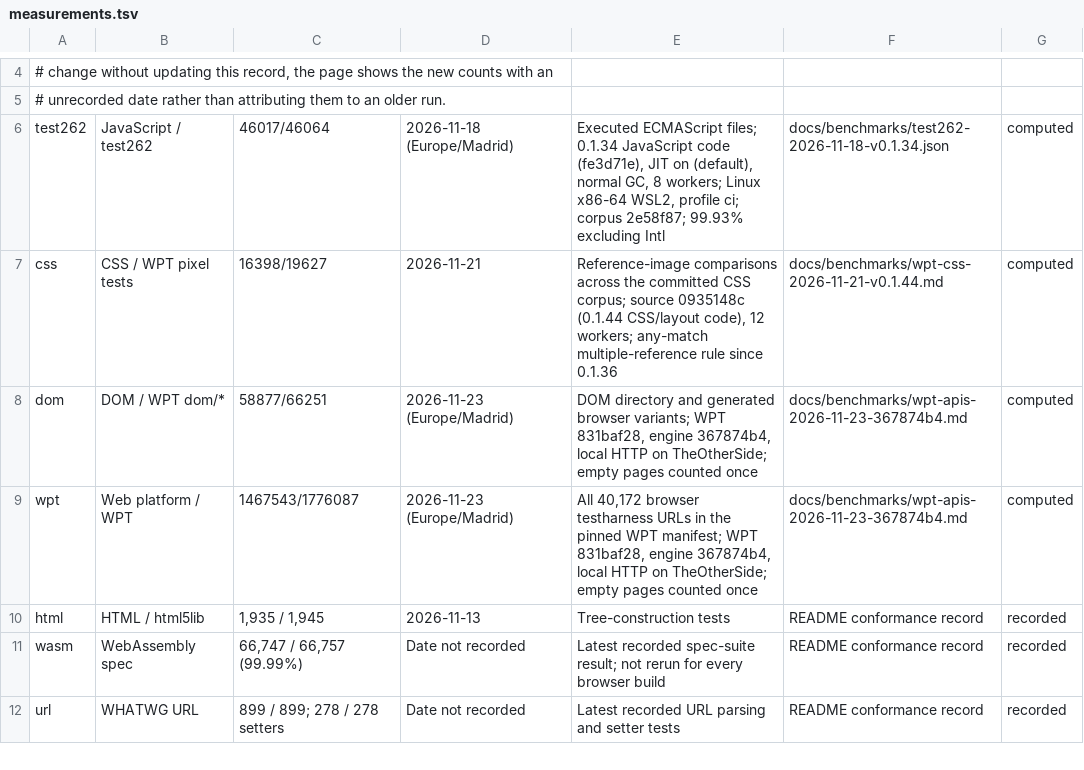
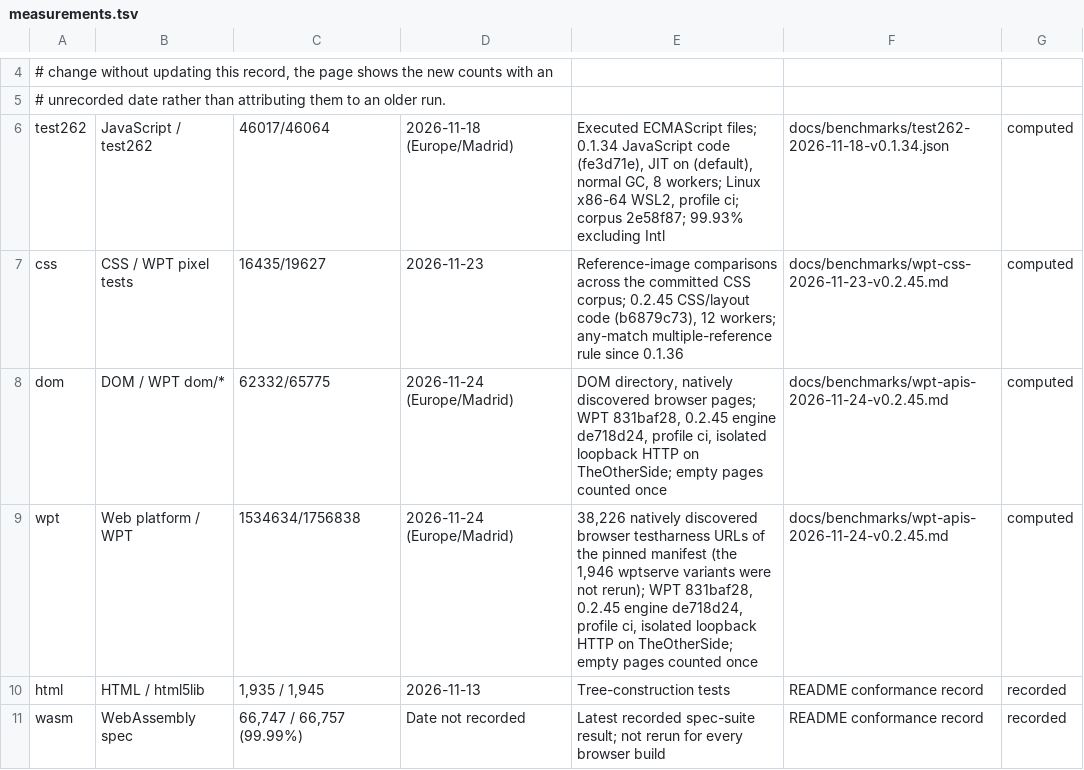
Before and after one commit to i234dev/RabbitHoleBrowser, a TSV file: tools/metrics/measurements.tsv, drawn as a sheet; only a part is shown, gaps mark what is left out; the shorter side is filled out with more unchanged rows.

Commit message:
Record the 0.2.45 web API, CSS and Speedometer measurements

```diff
--- a/tools/metrics/measurements.tsv
+++ b/tools/metrics/measurements.tsv
@@ -6,5 +6,5 @@
 test262	JavaScript / test262	46017/46064	2026-11-18 (Europe/Madrid)	Executed ECMAScript files; 0.1.34 JavaScript code (fe3d71e), JIT on (default), normal GC, 8 workers; Linux x86-64 WSL2, profile ci; corpus 2e58f87; 99.93% excluding Intl	docs/benchmarks/test262-2026-11-18-v0.1.34.json	computed
-css	CSS / WPT pixel tests	16398/19627	2026-11-21	Reference-image comparisons across the committed CSS corpus; source 0935148c (0.1.44 CSS/layout code), 12 workers; any-match multiple-reference rule since 0.1.36	docs/benchmarks/wpt-css-2026-11-21-v0.1.44.md	computed
-dom	DOM / WPT dom/*	58877/66251	2026-11-23 (Europe/Madrid)	DOM directory and generated browser variants; WPT 831baf28, engine 367874b4, local HTTP on TheOtherSide; empty pages counted once	docs/benchmarks/wpt-apis-2026-11-23-367874b4.md	computed
-wpt	Web platform / WPT	1467543/1776087	2026-11-23 (Europe/Madrid)	All 40,172 browser testharness URLs in the pinned WPT manifest; WPT 831baf28, engine 367874b4, local HTTP on TheOtherSide; empty pages counted once	docs/benchmarks/wpt-apis-2026-11-23-367874b4.md	computed
+css	CSS / WPT pixel tests	16435/19627	2026-11-23	Reference-image comparisons across the committed CSS corpus; 0.2.45 CSS/layout code (b6879c73), 12 workers; any-match multiple-reference rule since 0.1.36	docs/benchmarks/wpt-css-2026-11-23-v0.2.45.md	computed
+dom	DOM / WPT dom/*	62332/65775	2026-11-24 (Europe/Madrid)	DOM directory, natively discovered browser pages; WPT 831baf28, 0.2.45 engine de718d24, profile ci, isolated loopback HTTP on TheOtherSide; empty pages counted once	docs/benchmarks/wpt-apis-2026-11-24-v0.2.45.md	computed
+wpt	Web platform / WPT	1534634/1756838	2026-11-24 (Europe/Madrid)	38,226 natively discovered browser testharness URLs of the pinned manifest (the 1,946 wptserve variants were not rerun); WPT 831baf28, 0.2.45 engine de718d24, profile ci, isolated loopback HTTP on TheOtherSide; empty pages counted once	docs/benchmarks/wpt-apis-2026-11-24-v0.2.45.md	computed
 html	HTML / html5lib	1,935 / 1,945	2026-11-13	Tree-construction tests	README conformance record	recorded
```
Also changed, not shown: 7 other files.
